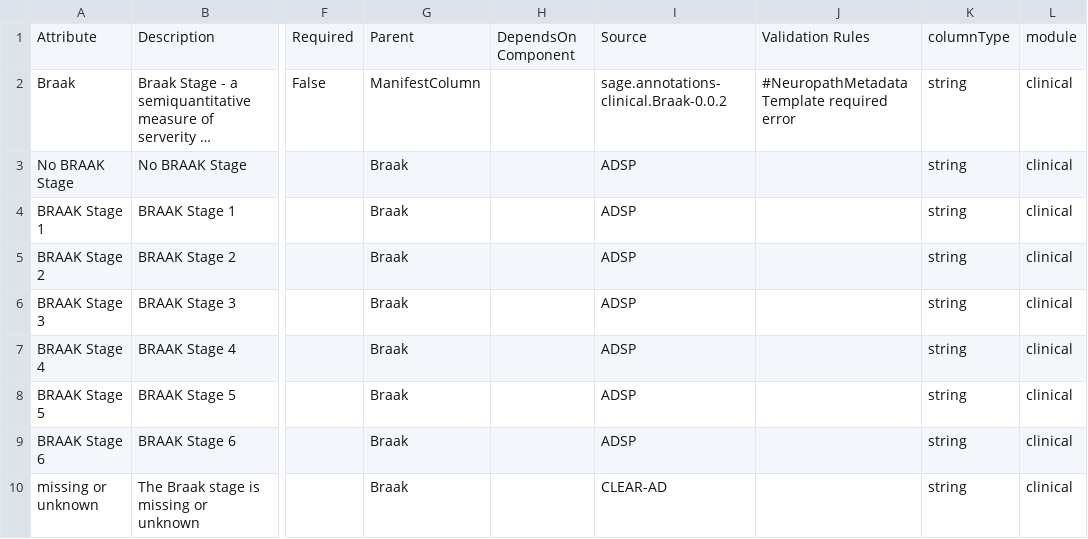
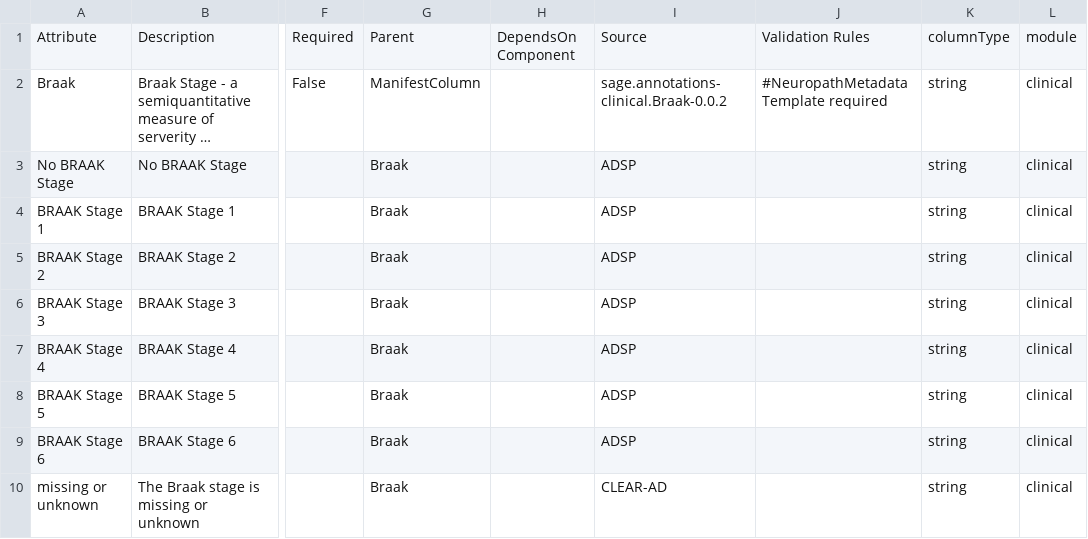
Before and after one commit to adknowledgeportal/data-models, a CSV file: modules/clinical/Braak.csv, drawn as a sheet; only a part is shown, gaps mark what is left out; long unchanged cells end in …; the diff names each change by its address in the sheet, - before the commit and + after, or states it on an @@ line.

```diff
--- a/modules/clinical/Braak.csv
+++ b/modules/clinical/Braak.csv
-J2: #NeuropathMetadataTemplate required error
+J2: #NeuropathMetadataTemplate required
```
Also changed, not shown: modules/clinical/CERAD.csv, modules/clinical/PMI.csv, 2 other files.
